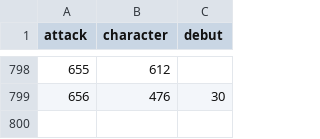
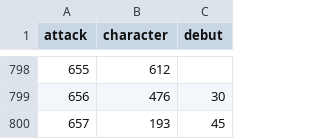
Before and after one commit to diegochagas/saint-seiya-api, a CSV file: backend/src/data/csv/attackers.csv, drawn as a sheet; only a part is shown, gaps mark what is left out; the diff names each change by its address in the sheet, - before the commit and + after, or states it on an @@ line.

```diff
--- a/backend/src/data/csv/attackers.csv
+++ b/backend/src/data/csv/attackers.csv
+row 800: 657 | 193 | 45
```
Also changed, not shown: backend/src/data/csv/attacks.csv, backend/src/data/csv/clothes.csv, 4 other files.
